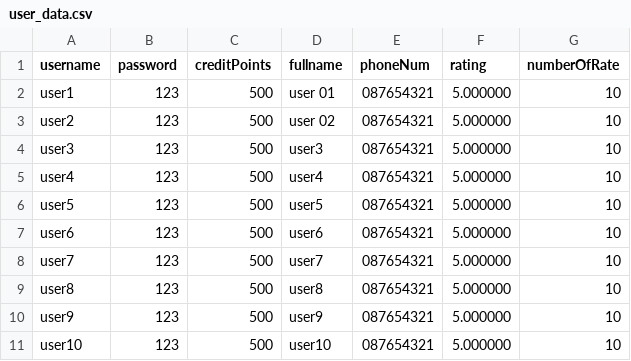
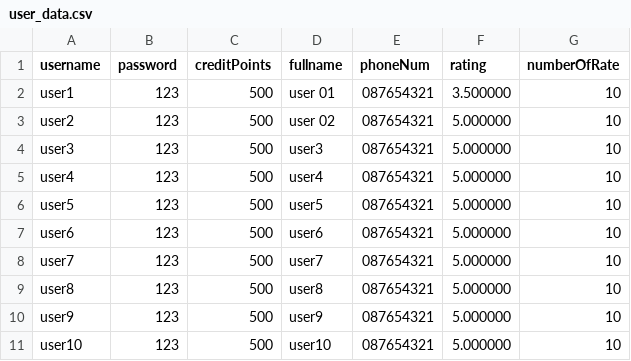
Before and after one commit to klenathan/House-Exchange-Application, a CSV file: cmake-build-debug/user_data.csv, drawn as a sheet.

```diff
--- a/cmake-build-debug/user_data.csv
+++ b/cmake-build-debug/user_data.csv
@@ -1,3 +1,3 @@
 username,password,creditPoints,fullname,phoneNum,rating,numberOfRate
-user1,123,500,user 01,087654321,5.000000,10
+user1,123,500,user 01,087654321,3.500000,10
 user2,123,500,user 02,087654321,5.000000,10
```
Also changed, not shown: cmake-build-debug/house_data.csv, 5 other files.
